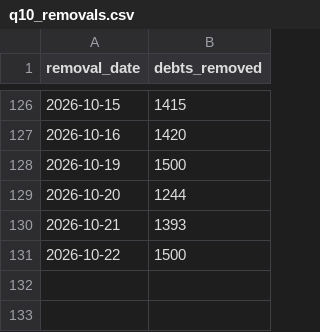
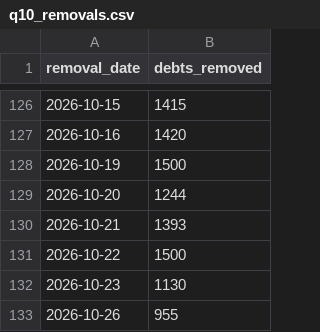
Before and after one commit to celina-nanbara/klarna-it-outbound-dialing, a CSV file: q10_removals.csv, drawn as a sheet; only a part is shown, gaps mark what is left out; the diff names each change by its address in the sheet, - before the commit and + after, or states it on an @@ line.

Commit message:
Update q10_removals.csv

```diff
--- a/q10_removals.csv
+++ b/q10_removals.csv
+row 132: 2026-10-23 | 1130
+row 133: 2026-10-26 | 955
```
